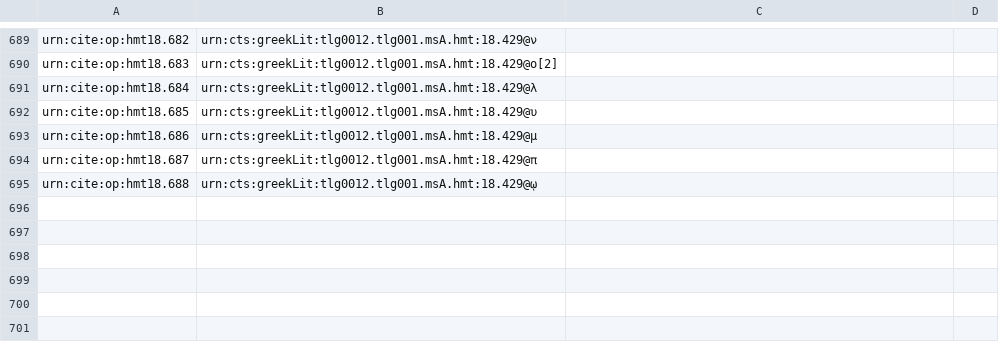
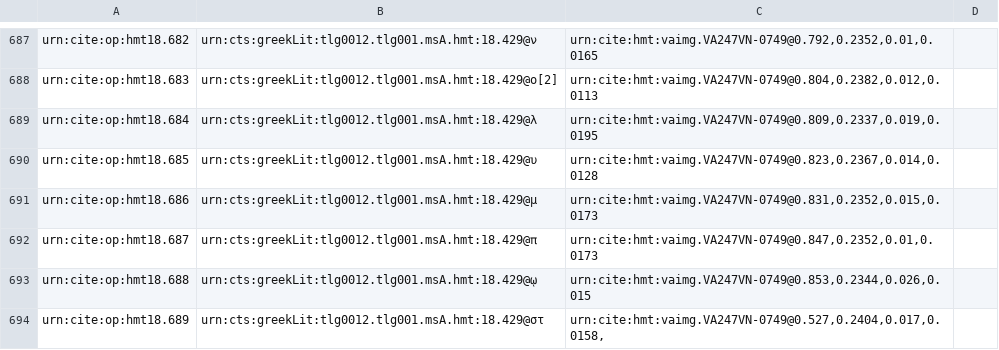
Before and after one commit to hmteditors/closed-hc-il18, a CSV file: venA/collections/paleography.csv, drawn as a sheet; only a part is shown, gaps mark what is left out; addresses are those after the commit; the diff covers the shown part only; the diff names each change by its address in the sheet, - before the commit and + after, or states it on an @@ line.

```diff
--- a/venA/collections/paleography.csv
+++ b/venA/collections/paleography.csv
-C687: (empty)
+C687: urn:cite:hmt:vaimg.VA247VN-0749@0.792,0.2352,0.01,0.0165
-C688: (empty)
+C688: urn:cite:hmt:vaimg.VA247VN-0749@0.804,0.2382,0.012,0.0113
-C689: (empty)
+C689: urn:cite:hmt:vaimg.VA247VN-0749@0.809,0.2337,0.019,0.0195
-C690: (empty)
+C690: urn:cite:hmt:vaimg.VA247VN-0749@0.823,0.2367,0.014,0.0128
-C691: (empty)
+C691: urn:cite:hmt:vaimg.VA247VN-0749@0.831,0.2352,0.015,0.0173
-C692: (empty)
+C692: urn:cite:hmt:vaimg.VA247VN-0749@0.847,0.2352,0.01,0.0173
-C693: (empty)
+C693: urn:cite:hmt:vaimg.VA247VN-0749@0.853,0.2344,0.026,0.015
+row 694: urn:cite:op:hmt18.689 | urn:cts:greekLit:tlg0012.tlg001.msA.hmt:18.429@στ | urn:cite:hmt:vaimg.VA247VN-0749@0.527,0.2404,0.017,0.0158,
```
Also changed, not shown: 2 removed rows and 30 edited cells elsewhere in this file.
